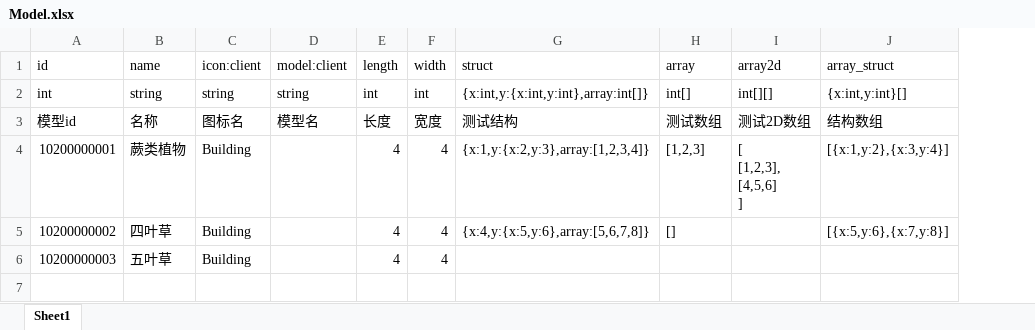
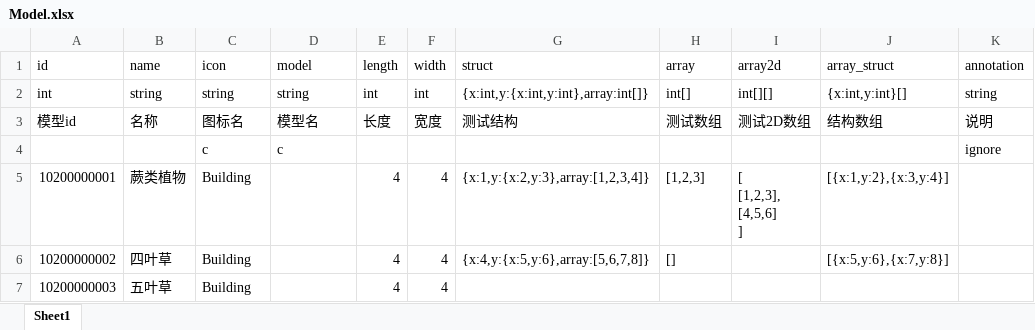
Before and after one commit to sniperHW/tabgo, an Excel workbook: excel/Model.xlsx, sheet Sheet1, drawn as a sheet; values as stored, in another font and other column widths than the file's, no borders; addresses are those after the commit; the diff names each change by its address in the sheet, - before the commit and + after, or states it on an @@ line.

```diff
--- a/excel/Model.xlsx (sheet Sheet1)
+++ b/excel/Model.xlsx (sheet Sheet1)
+column K (annotation), rows 2-3: string | 说明
-C1: icon:client
+C1: icon
-D1: model:client
+D1: model
+row 4:  |  | c | c |  |  |  |  |  |  | ignore
```
Also changed, not shown: 4 other files.
